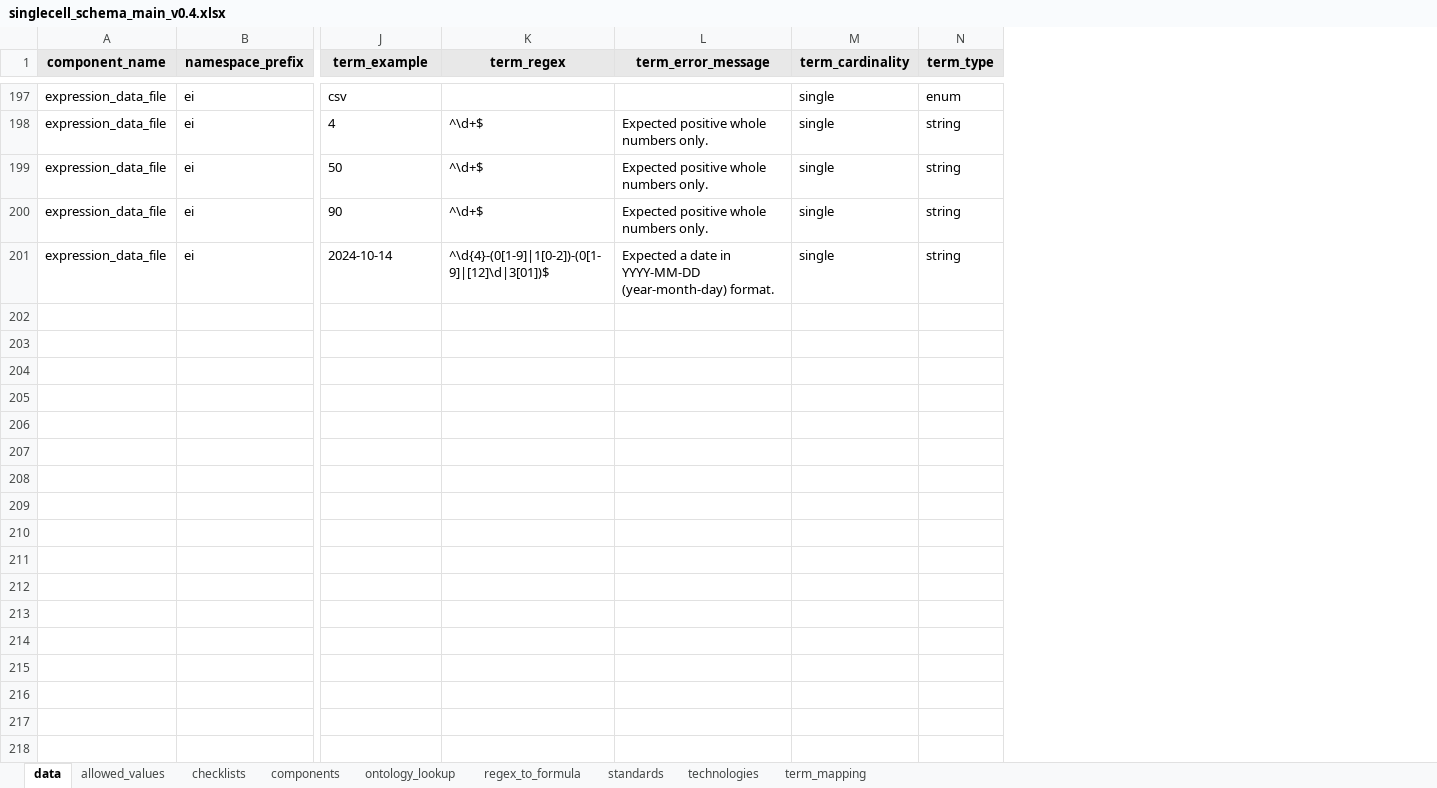
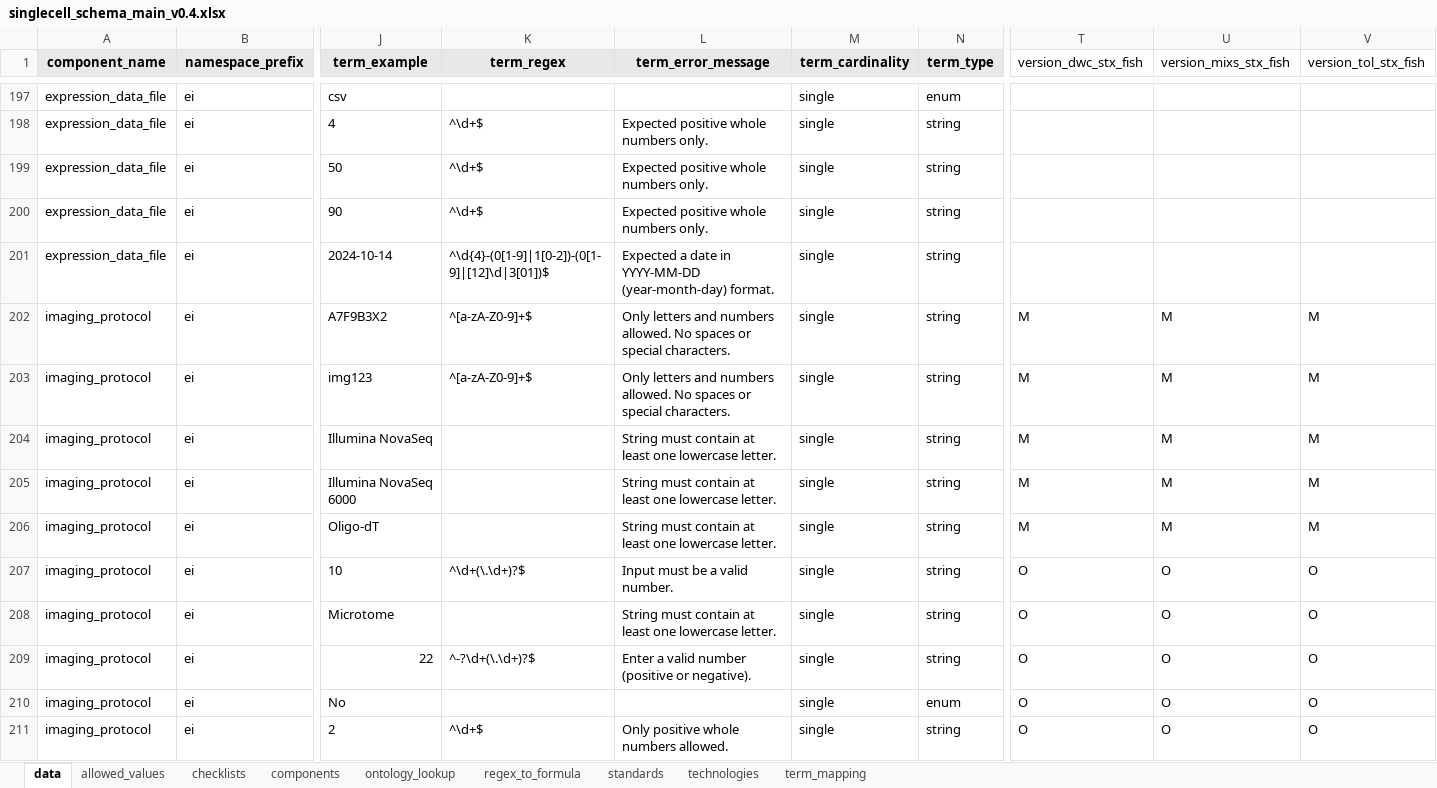
Before and after one commit to EarlhamInst/SingleCellSchemas, an Excel workbook: schemas/singlecell_schema_main_v0.4.xlsx, sheet data, drawn as a sheet; only a part is shown, gaps mark what is left out; values as stored, in another font and other column widths than the file's, no borders; rows hold the shown columns only; the diff covers the shown part only; the diff names each change by its address in the sheet, - before the commit and + after, or states it on an @@ line.

```diff
--- a/schemas/singlecell_schema_main_v0.4.xlsx (sheet data)
+++ b/schemas/singlecell_schema_main_v0.4.xlsx (sheet data)
+column T (version_dwc_stx_fish), empty
+column U (version_mixs_stx_fish), empty
+column V (version_tol_stx_fish), empty
+row 202: imaging_protocol | ei | A7F9B3X2 | ^[a-zA-Z0-9]+$ | Only letters and numbers allowed. No spaces or special characters. | single | string | M | M | M
+row 203: imaging_protocol | ei | img123 | ^[a-zA-Z0-9]+$ | Only letters and numbers allowed. No spaces or special characters. | single | string | M | M | M
+row 204: imaging_protocol | ei | Illumina NovaSeq |  | String must contain at least one lowercase letter. | single | string | M | M | M
+row 205: imaging_protocol | ei | Illumina NovaSeq 6000 |  | String must contain at least one lowercase letter. | single | string | M | M | M
+row 206: imaging_protocol | ei | Oligo-dT |  | String must contain at least one lowercase letter. | single | string | M | M | M
+row 207: imaging_protocol | ei | 10 | ^\d+(\.\d+)?$ | Input must be a valid number. | single | string | O | O | O
+row 208: imaging_protocol | ei | Microtome |  | String must contain at least one lowercase letter. | single | string | O | O | O
+row 209: imaging_protocol | ei | 22 | ^-?\d+(\.\d+)?$ | Enter a valid number (positive or negative). | single | string | O | O | O
+row 210: imaging_protocol | ei | No |  |  | single | enum | O | O | O
+row 211: imaging_protocol | ei | 2 | ^\d+$ | Only positive whole numbers allowed. | single | string | O | O | O
```
Also changed, not shown: 10 added rows elsewhere in this sheet, sheet checklists, sheet allowed_values, sheet technologies, sheet components, dist/checklists/xlsx/dwc/single_cell_manifest_version_dwc_sc_rnaseq_v0.4.xlsx, dist/checklists/xlsx/faang/single_cell_manifest_version_faang_sc_rnaseq_v0.4.xlsx, 23 other files.
